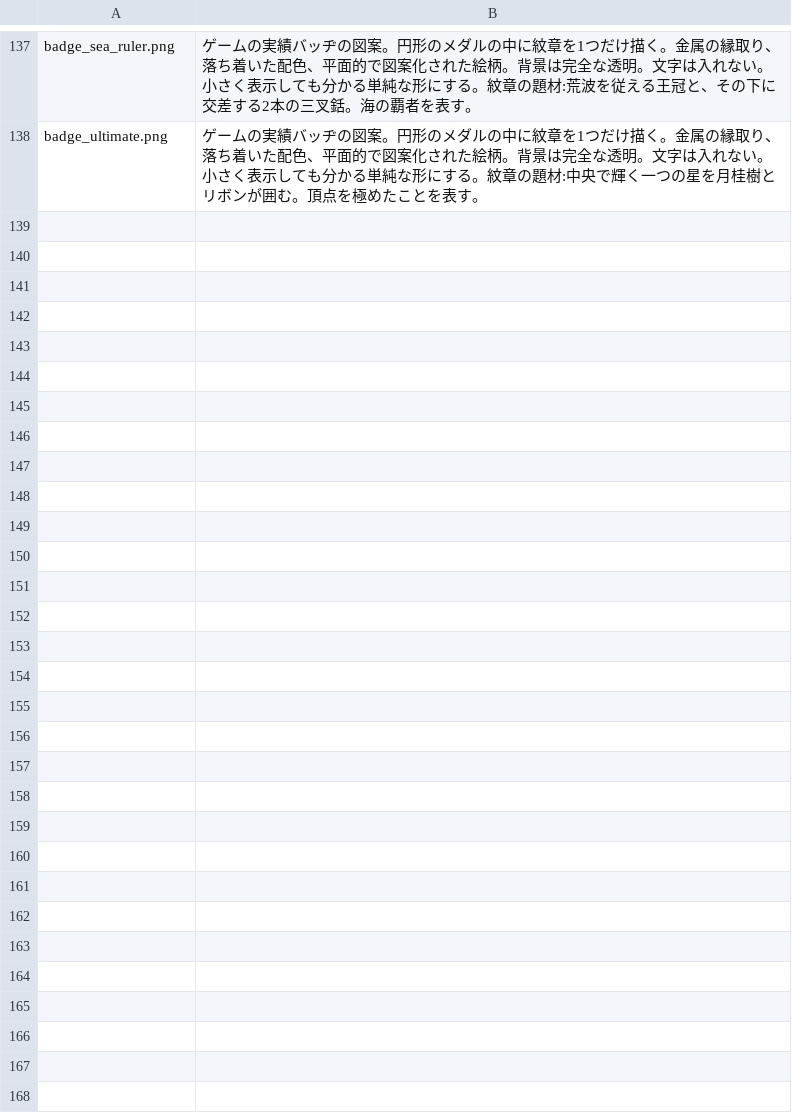
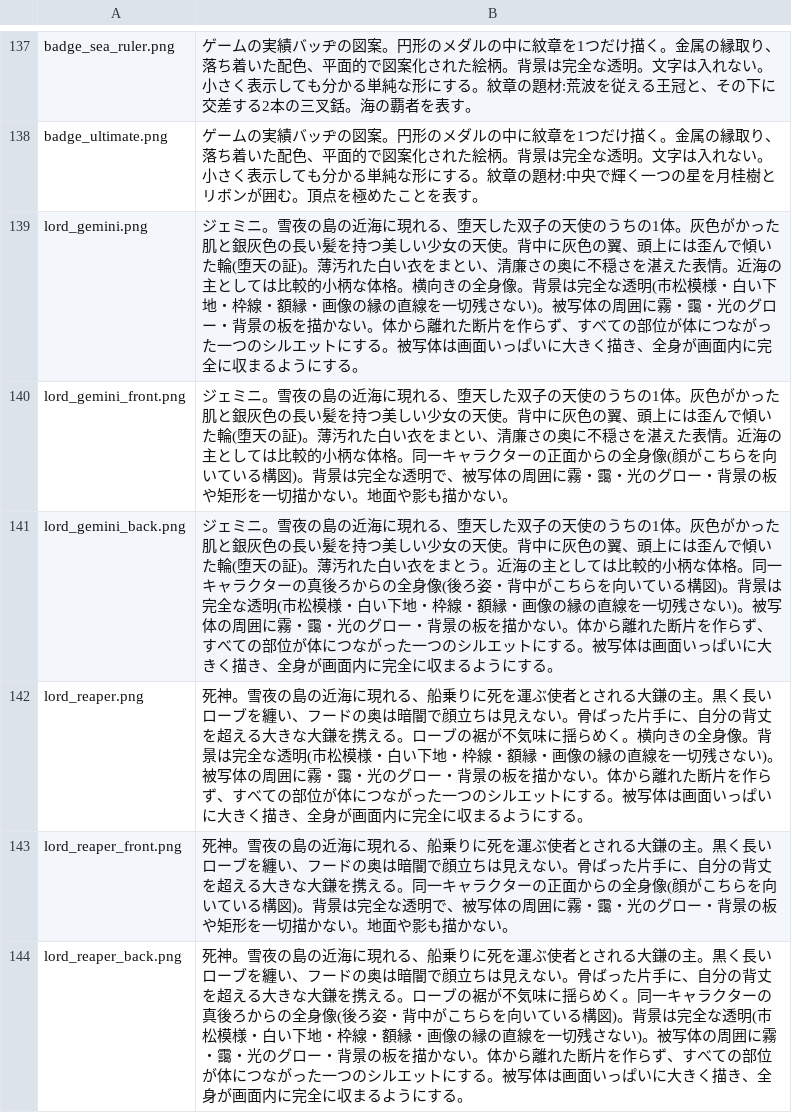
Before and after one commit to kuso-von-bazu/fishermans-horizon, a CSV file: 画像生成/プロンプト.csv, drawn as a sheet; only a part is shown, gaps mark what is left out.

```diff
--- a/画像生成/プロンプト.csv
+++ b/画像生成/プロンプト.csv
@@ -138 +138,7 @@ badge_sea_ruler.png,ゲームの実績バッヂの図案。円形のメダルの
 badge_ultimate.png,ゲームの実績バッヂの図案。円形のメダルの中に紋章を1つだけ描く。金属の縁取り、落ち着いた配色、平面的で図案化された絵柄。背景は完全な透明。文字は入れない。小さく表示しても分かる単純な形にする。紋章の題材:中央で輝く一つの星を月桂樹とリボンが囲む。頂点を極めたことを表す。
+lord_gemini.png,ジェミニ。雪夜の島の近海に現れる、堕天した双子の天使のうちの1体。灰色がかった肌と銀灰色の長い髪を持つ美しい少女の天使。背中に灰色の翼、頭上には歪んで傾いた輪(堕天の証)。薄汚れた白い衣をまとい、清廉さの奥に不穏さを湛えた表情。近海の主としては比較的小柄な体格。横向きの全身像。背景は完全な透明(市松模様・白い下地・枠線・額縁・画像の縁の直線を一切残さない)。被写体の周囲に霧・靄・光のグロー・背景の板を描かない。体から離れた断片を作らず、すべての部位が体につながった一つのシルエットにする。被写体は画面いっぱいに大きく描き、全身が画面内に完全に収まるようにする。
+lord_gemini_front.png,ジェミニ。雪夜の島の近海に現れる、堕天した双子の天使のうちの1体。灰色がかった肌と銀灰色の長い髪を持つ美しい少女の天使。背中に灰色の翼、頭上には歪んで傾いた輪(堕天の証)。薄汚れた白い衣をまとい、清廉さの奥に不穏さを湛えた表情。近海の主としては比較的小柄な体格。同一キャラクターの正面からの全身像(顔がこちらを向いている構図)。背景は完全な透明で、被写体の周囲に霧・靄・光のグロー・背景の板や矩形を一切描かない。地面や影も描かない。
+lord_gemini_back.png,ジェミニ。雪夜の島の近海に現れる、堕天した双子の天使のうちの1体。灰色がかった肌と銀灰色の長い髪を持つ美しい少女の天使。背中に灰色の翼、頭上には歪んで傾いた輪(堕天の証)。薄汚れた白い衣をまとう。近海の主としては比較的小柄な体格。同一キャラクターの真後ろからの全身像(後ろ姿・背中がこちらを向いている構図)。背景は完全な透明(市松模様・白い下地・枠線・額縁・画像の縁の直線を一切残さない)。被写体の周囲に霧・靄・光のグロー・背景の板を描かない。体から離れた断片を作らず、すべての部位が体につながった一つのシルエットにする。被写体は画面いっぱいに大きく描き、全身が画面内に完全に収まるようにする。
+lord_reaper.png,死神。雪夜の島の近海に現れる、船乗りに死を運ぶ使者とされる大鎌の主。黒く長いローブを纏い、フードの奥は暗闇で顔立ちは見えない。骨ばった片手に、自分の背丈を超える大きな大鎌を携える。ローブの裾が不気味に揺らめく。横向きの全身像。背景は完全な透明(市松模様・白い下地・枠線・額縁・画像の縁の直線を一切残さない)。被写体の周囲に霧・靄・光のグロー・背景の板を描かない。体から離れた断片を作らず、すべての部位が体につながった一つのシルエットにする。被写体は画面いっぱいに大きく描き、全身が画面内に完全に収まるようにする。
+lord_reaper_front.png,死神。雪夜の島の近海に現れる、船乗りに死を運ぶ使者とされる大鎌の主。黒く長いローブを纏い、フードの奥は暗闇で顔立ちは見えない。骨ばった片手に、自分の背丈を超える大きな大鎌を携える。同一キャラクターの正面からの全身像(顔がこちらを向いている構図)。背景は完全な透明で、被写体の周囲に霧・靄・光のグロー・背景の板や矩形を一切描かない。地面や影も描かない。
+lord_reaper_back.png,死神。雪夜の島の近海に現れる、船乗りに死を運ぶ使者とされる大鎌の主。黒く長いローブを纏い、フードの奥は暗闇で顔立ちは見えない。骨ばった片手に、自分の背丈を超える大きな大鎌を携える。ローブの裾が不気味に揺らめく。同一キャラクターの真後ろからの全身像(後ろ姿・背中がこちらを向いている構図)。背景は完全な透明(市松模様・白い下地・枠線・額縁・画像の縁の直線を一切残さない)。被写体の周囲に霧・靄・光のグロー・背景の板を描かない。体から離れた断片を作らず、すべての部位が体につながった一つのシルエットにする。被写体は画面いっぱいに大きく描き、全身が画面内に完全に収まるようにする。
```
Also changed, not shown: 34 other files.
